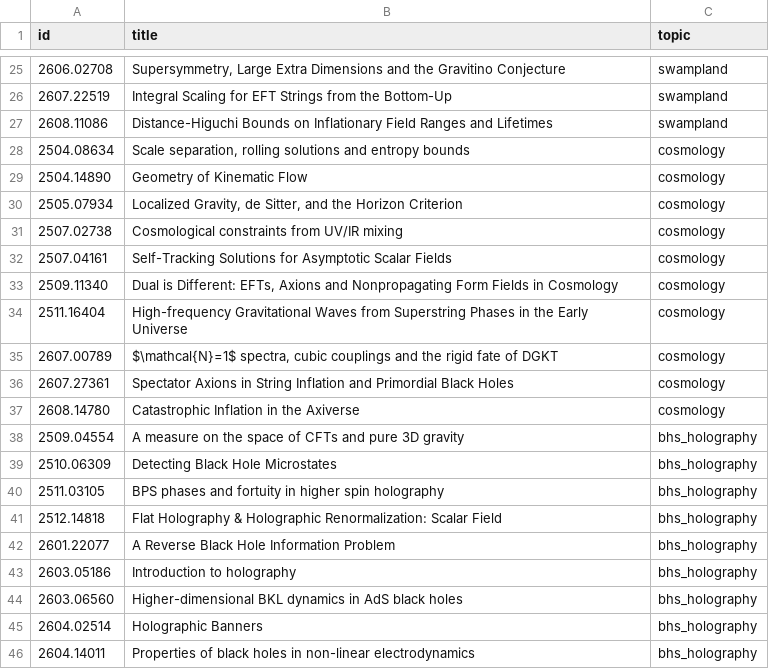
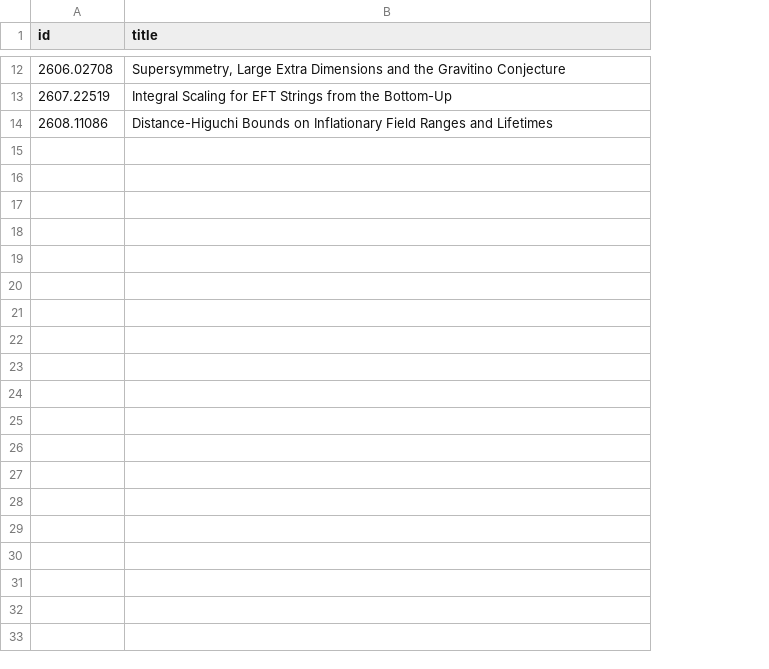
Before and after one commit to a-glig/llm-pretraining, a CSV file: arxiv/papers.csv, drawn as a sheet; only a part is shown, gaps mark what is left out; the diff covers the shown part only; the diff names each change by its address in the sheet, - before the commit and + after, or states it on an @@ line.

```diff
--- a/arxiv/papers.csv
+++ b/arxiv/papers.csv
-column C (topic), rows 25-27: all swampland
-row 28: 2504.08634 | Scale separation, rolling solutions and entropy bounds | cosmology
-row 29: 2504.14890 | Geometry of Kinematic Flow | cosmology
-row 30: 2505.07934 | Localized Gravity, de Sitter, and the Horizon Criterion | cosmology
-row 31: 2507.02738 | Cosmological constraints from UV/IR mixing | cosmology
-row 32: 2507.04161 | Self-Tracking Solutions for Asymptotic Scalar Fields | cosmology
-row 33: 2509.11340 | Dual is Different: EFTs, Axions and Nonpropagating Form Fields in Cosmology | cosmology
-row 34: 2511.16404 | High-frequency Gravitational Waves from Superstring Phases in the Early Universe | cosmology
-row 35: 2607.00789 | $\mathcal{N}=1$ spectra, cubic couplings and the rigid fate of DGKT | cosmology
-row 36: 2607.27361 | Spectator Axions in String Inflation and Primordial Black Holes | cosmology
-row 37: 2608.14780 | Catastrophic Inflation in the Axiverse | cosmology
-row 38: 2509.04554 | A measure on the space of CFTs and pure 3D gravity | bhs_holography
-row 39: 2510.06309 | Detecting Black Hole Microstates | bhs_holography
-row 40: 2511.03105 | BPS phases and fortuity in higher spin holography | bhs_holography
-row 41: 2512.14818 | Flat Holography & Holographic Renormalization: Scalar Field | bhs_holography
-row 42: 2601.22077 | A Reverse Black Hole Information Problem | bhs_holography
-row 43: 2603.05186 | Introduction to holography | bhs_holography
-row 44: 2603.06560 | Higher-dimensional BKL dynamics in AdS black holes | bhs_holography
-row 45: 2604.02514 | Holographic Banners | bhs_holography
-row 46: 2604.14011 | Properties of black holes in non-linear electrodynamics | bhs_holography
```
Also changed, not shown: 26 removed rows elsewhere in this file, 5 other files.
